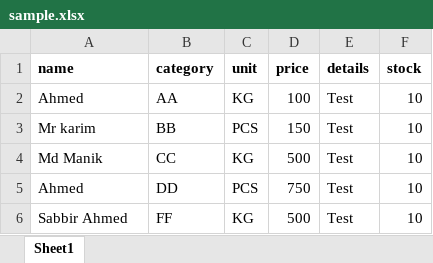
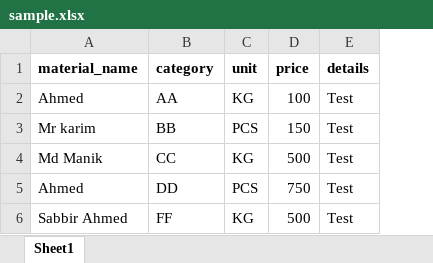
Before and after one commit to Sabbir-4993/ems, an Excel workbook: public/uploads/sample/sample.xlsx, sheet Sheet1, drawn as a sheet; values as stored, in another font and other column widths than the file's, no borders; the diff names each change by its address in the sheet, - before the commit and + after, or states it on an @@ line.

Commit message:
Material data import by excel

```diff
--- a/public/uploads/sample/sample.xlsx (sheet Sheet1)
+++ b/public/uploads/sample/sample.xlsx (sheet Sheet1)
-column F (stock), rows 2-6: all 10
-A1: name
+A1: material_name
```
Also changed, not shown: 23 other files.
